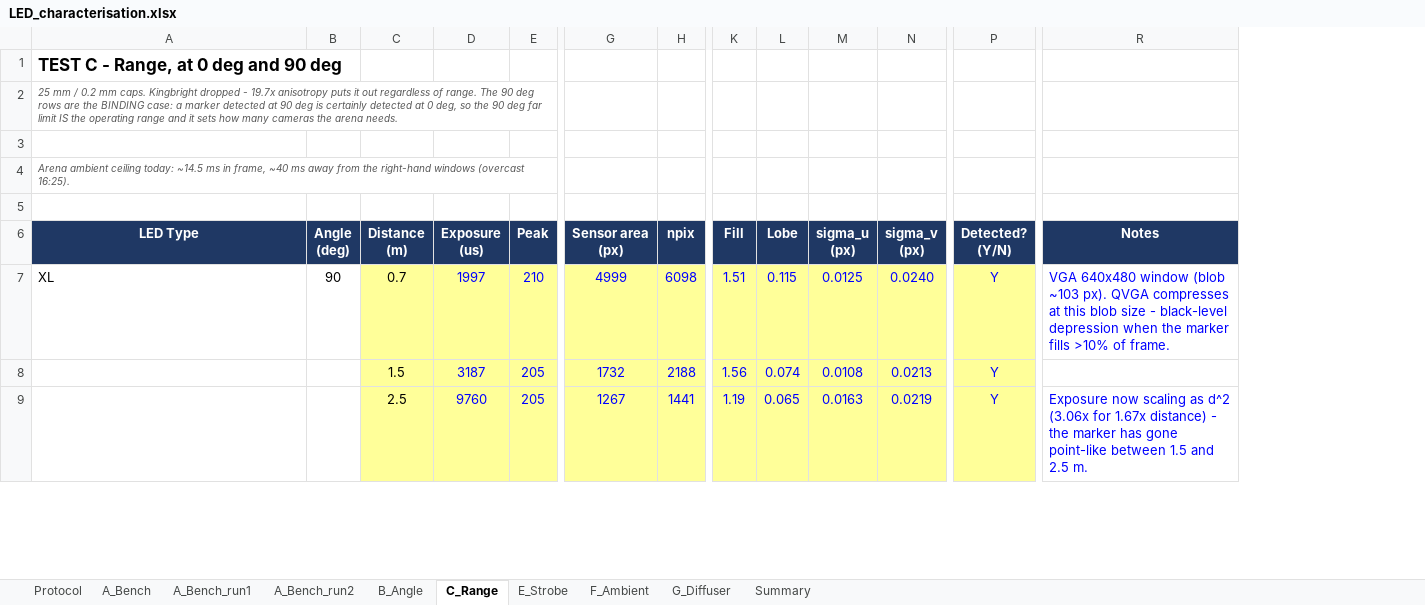
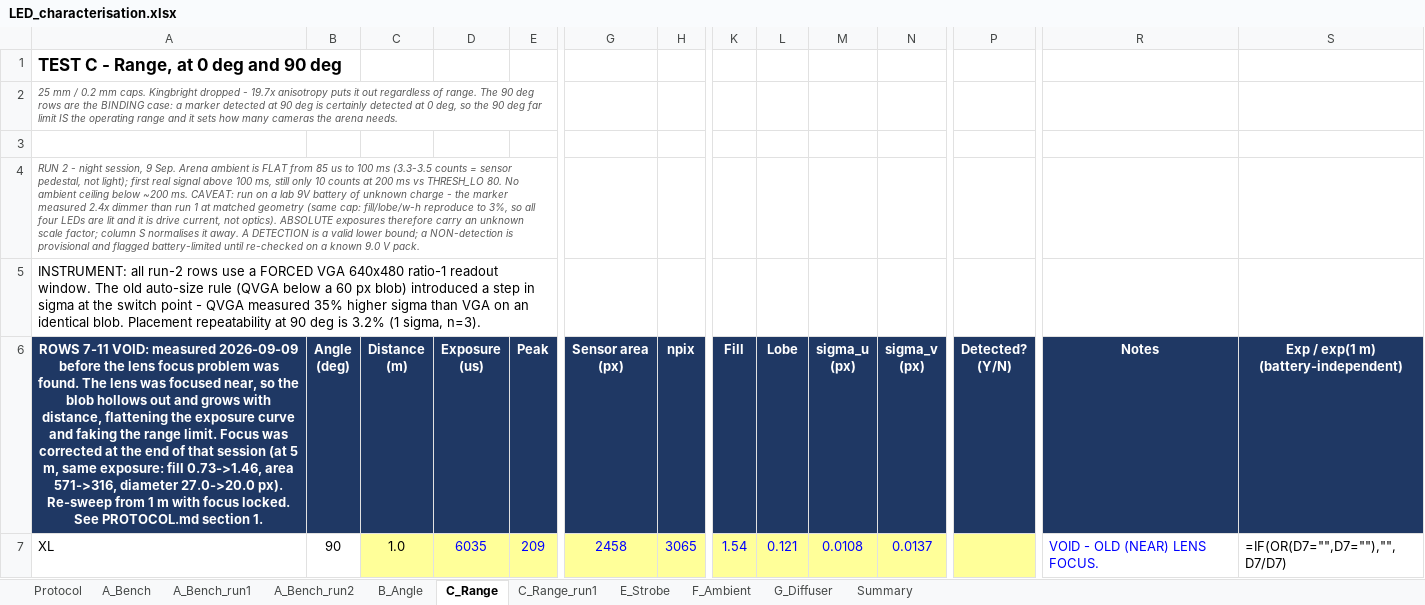
Before and after one commit to shannonpitman/Motion-Capture, an Excel workbook: LED_characterisation.xlsx, sheet C_Range, drawn as a sheet; only a part is shown, gaps mark what is left out; values as stored, in another font and other column widths than the file's, no borders; formulas without a stored value are shown as written; removed rows and columns are numbered as before the commit, all else as after; rows hold the shown columns only; ↵ is a line break in a cell; the diff covers the shown part only; the diff names each change by its address in the sheet, - before the commit and + after, or states it on an @@ line.

Commit message:
Lens focus is a calibration prerequisite: PROTOCOL.md, focusCheck.py
Tonight's range sweep found that the lens was focused near, which invalidates
the rows it produced. The blob hollows out and grows with distance, mimicking
and partly cancelling the 1/d^2 falloff, so the exposure curve flattens and the
apparent detection range is wrong. Nothing downstream can see this from the
data alone.

The signature: `fill` (centre/rim brightness) fell monotonically across the
sweep and crossed below 1.0 between 4 and 5 m - an annulus - while the exposure
exponent collapsed from ~1.53 to 1.05. A source going point-like does the
opposite; it converges on the PSF and gets more peaked. Correcting focus at 5 m,
at the same exposure, took fill 0.73 -> 1.46, area 571 -> 316 and diameter
27.0 -> 20.0 px.

- PROTOCOL.md: new, tracked. The method and every systematic found so far -
  focus, supply, ambient, instrument configuration, per-session controls,
  measurement, recording conventions, open items.
- OpenMV/focusCheck.py: focus readout using brightness-independent spot-size
  metrics (equivalent width, RMS radius). `area` is NOT a valid focus metric -
  it counts pixels over a fixed threshold, so it shrinks when the source dims
  and cannot tell defocus from a flat battery.
- C_Range rows 7-11 voided (old focus), run 1 frozen to C_Range_run1, and a
  per-block exposure normalisation column added so an unknown supply factor
  divides out.

Also recorded from this session:
- Arena ambient at night is flat 3.3-3.5 counts from 85 us to 100 ms - sensor
  pedestal, not light. No ceiling below ~200 ms, versus ~14.5 ms in daylight.
- Readout window size changes sigma by 35% (QVGA 0.0233 vs VGA 0.0152 on an
  identical blob) while leaving the signal alone (+4%, within noise). This is
  live in the tracker's adaptive ladder and detection_R has no framesize term:
  npix moved 7.5% where the model predicts 3.6% of the measured 35%.
- Placement repeatability at 90 deg is 3.2% (1 sigma, n=3), so orientation is
  not a dominant error source.
- Exposure must be re-applied after IOCTL_SET_READOUT_WINDOW; programming the
  window resets it and silently drops the marker below THRESH_LO.

```diff
--- a/LED_characterisation.xlsx (sheet C_Range)
+++ b/LED_characterisation.xlsx (sheet C_Range)
+sheet tab: C_Range_run1
+column S, rows 6-7: Exp / exp(1 m) ↵ (battery-independent) | =IF(OR(D7="",D7=""),"",D7/D7)
-A4: Arena ambient ceiling today: ~14.5 ms in frame, ~40 ms away from the right-hand windows (overcast 16:25).
+A4: RUN 2 - night session, 9 Sep. Arena ambient is FLAT from 85 us to 100 ms (3.3-3.5 counts = sensor pedestal, not light); first real signal above 100 ms, still only 10 counts at 200 ms vs THRESH_LO 80. No ambient ceiling below ~200 ms. CAVEAT: run on a lab 9V battery of unknown charge - the marker measured 2.4x dimmer than run 1 at matched geometry (same cap: fill/lobe/w-h reproduce to 3%, so all four LEDs are lit and it is drive current, not optics). ABSOLUTE exposures therefore carry an unknown scale factor; column S normalises it away. A DETECTION is a valid lower bound; a NON-detection is provisional and flagged battery-limited until re-checked on a known 9.0 V pack.
-A5: (empty)
+A5: INSTRUMENT: all run-2 rows use a FORCED VGA 640x480 ratio-1 readout window. The old auto-size rule (QVGA below a 60 px blob) introduced a step in sigma at the switch point - QVGA measured 35% higher sigma than VGA on an identical blob. Placement repeatability at 90 deg is 3.2% (1 sigma, n=3).
-A6: LED Type
+A6: ROWS 7-11 VOID: measured 2026-09-09 before the lens focus problem was found. The lens was focused near, so the blob hollows out and grows with distance, flattening the exposure curve and faking the range limit. Focus was corrected at the end of that session (at 5 m, same exposure: fill 0.73->1.46, area 571->316, diameter 27.0->20.0 px). Re-sweep from 1 m with focus locked. See PROTOCOL.md section 1.
-C7 (Distance (m)): 0.7
+C7 (Distance (m)): 1.0
-D7 (Exposure (us)): 1997
+D7 (Exposure (us)): 6035
-E7 (Peak): 210
+E7 (Peak): 209
-G7 (Sensor area (px)): 4999
+G7 (Sensor area (px)): 2458
-H7 (npix): 6098
+H7 (npix): 3065
-K7 (Fill): 1.51
+K7 (Fill): 1.54
-L7 (Lobe): 0.115
+L7 (Lobe): 0.121
-M7 (sigma_u (px)): 0.0125
+M7 (sigma_u (px)): 0.0108
-N7 (sigma_v (px)): 0.0240
+N7 (sigma_v (px)): 0.0137
-P7 (Detected? (Y/N)): Y
+P7 (Detected? (Y/N)): (empty)
-R7 (Notes): VGA 640x480 window (blob ~103 px). QVGA compresses at this blob size - black-level depression when the marker fills >10% of frame.
+R7 (Notes): VOID - OLD (NEAR) LENS FOCUS.
-row 8:  |  | 1.5 | 3187 | 205 | 1732 | 2188 | 1.56 | 0.074 | 0.0108 | 0.0213 | Y
-row 9:  |  | 2.5 | 9760 | 205 | 1267 | 1441 | 1.19 | 0.065 | 0.0163 | 0.0219 | Y | Exposure now scaling as d^2 (3.06x for 1.67x distance) - the marker has gone point-like between 1.5 and 2.5 m.
```
Also changed, not shown: 7 added rows, 5 removed rows and 69 edited cells elsewhere in this sheet, sheet Protocol, 2 other files.
